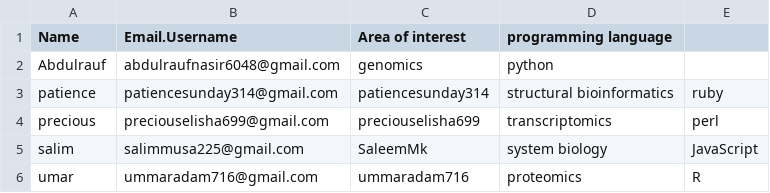
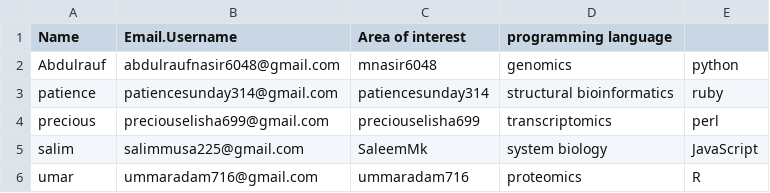
Before and after one commit to mnasir6048/Introduction-to-bioinformatics-, a CSV file: Artifacts/Output.csv, drawn as a sheet.

Commit message:
Update Output.csv

```diff
--- a/Artifacts/Output.csv
+++ b/Artifacts/Output.csv
@@ -1,3 +1,3 @@
 Name,Email.Username,Area of interest, programming language
-Abdulrauf, abdulraufnasir6048@gmail.com, genomics, python
+Abdulrauf, abdulraufnasir6048@gmail.com,mnasir6048,genomics, python
 patience,patiencesunday314@gmail.com,patiencesunday314,structural bioinformatics,ruby
```
